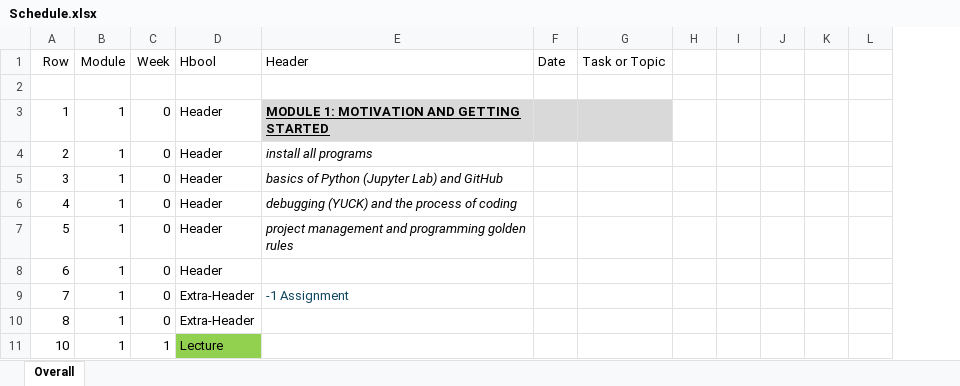
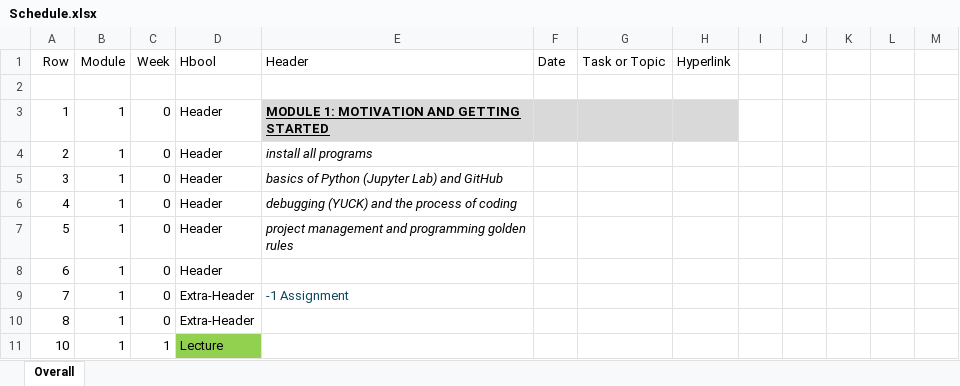
Before and after one commit to LeDataSciFi/ledatascifi-2024, an Excel workbook: content/about/Schedule.xlsx, sheet Overall, drawn as a sheet; only a part is shown; values as stored, in another font and other column widths than the file's, no borders; conditional formats not drawn; the diff names each change by its address in the sheet, - before the commit and + after, or states it on an @@ line.

Commit message:
links in schedule work

```diff
--- a/content/about/Schedule.xlsx (sheet Overall)
+++ b/content/about/Schedule.xlsx (sheet Overall)
+column H (Hyperlink), empty
```
Also changed, not shown: formulas that keep their value, 2 other files.
